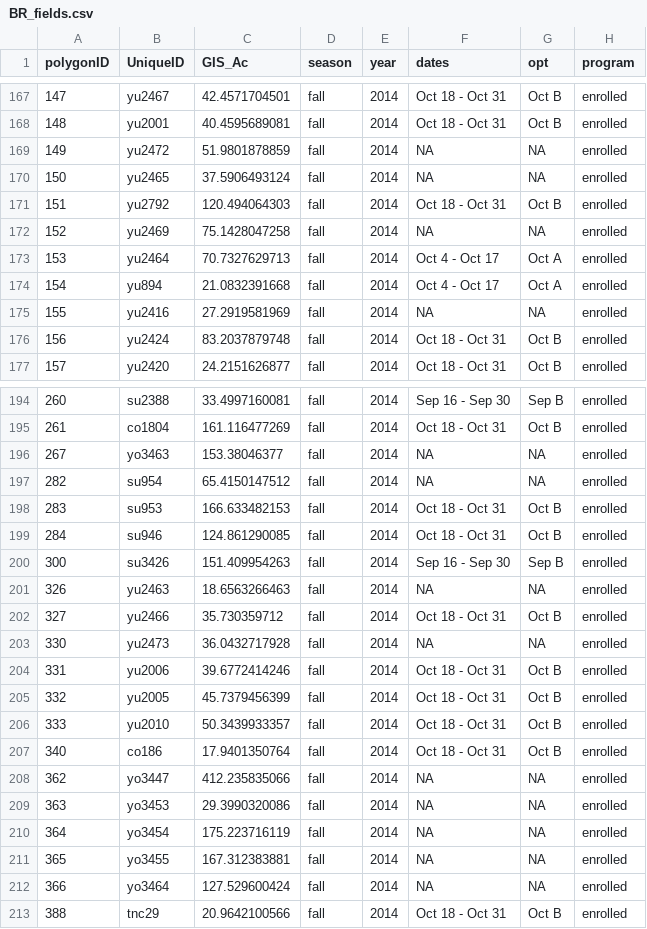
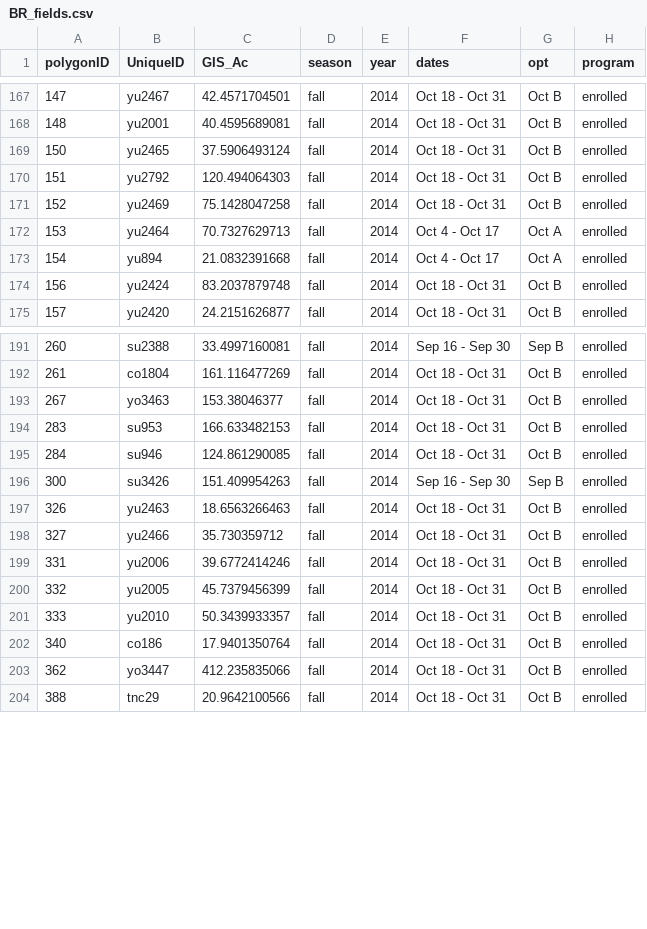
Before and after one commit to pointblue/wetland-incentives-bioenergetics, a CSV file: data/BR_fields.csv, drawn as a sheet; only a part is shown, gaps mark what is left out; the diff covers the shown part only.

Commit message:
updated missing enrollment dates from fall 2014

```diff
--- a/data/BR_fields.csv
+++ b/data/BR_fields.csv
@@ -168,9 +168,7 @@ polygonID,UniqueID,GIS_Ac,season,year,dates,opt,program
 148,yu2001,40.4595689081,fall,2014,Oct 18 - Oct 31,Oct B,enrolled
-149,yu2472,51.9801878859,fall,2014,NA,NA,enrolled
-150,yu2465,37.5906493124,fall,2014,NA,NA,enrolled
+150,yu2465,37.5906493124,fall,2014,Oct 18 - Oct 31,Oct B,enrolled
 151,yu2792,120.494064303,fall,2014,Oct 18 - Oct 31,Oct B,enrolled
-152,yu2469,75.1428047258,fall,2014,NA,NA,enrolled
+152,yu2469,75.1428047258,fall,2014,Oct 18 - Oct 31,Oct B,enrolled
 153,yu2464,70.7327629713,fall,2014,Oct 4 - Oct 17,Oct A,enrolled
 154,yu894,21.0832391668,fall,2014,Oct 4 - Oct 17,Oct A,enrolled
-155,yu2416,27.2919581969,fall,2014,NA,NA,enrolled
 156,yu2424,83.2037879748,fall,2014,Oct 18 - Oct 31,Oct B,enrolled
@@ -195,4 +192,3 @@ polygonID,UniqueID,GIS_Ac,season,year,dates,opt,program
 261,co1804,161.116477269,fall,2014,Oct 18 - Oct 31,Oct B,enrolled
-267,yo3463,153.38046377,fall,2014,NA,NA,enrolled
-282,su954,65.4150147512,fall,2014,NA,NA,enrolled
+267,yo3463,153.38046377,fall,2014,Oct 18 - Oct 31,Oct B,enrolled
 283,su953,166.633482153,fall,2014,Oct 18 - Oct 31,Oct B,enrolled
@@ -200,5 +196,4 @@ polygonID,UniqueID,GIS_Ac,season,year,dates,opt,program
 300,su3426,151.409954263,fall,2014,Sep 16 - Sep 30,Sep B,enrolled
-326,yu2463,18.6563266463,fall,2014,NA,NA,enrolled
+326,yu2463,18.6563266463,fall,2014,Oct 18 - Oct 31,Oct B,enrolled
 327,yu2466,35.730359712,fall,2014,Oct 18 - Oct 31,Oct B,enrolled
-330,yu2473,36.0432717928,fall,2014,NA,NA,enrolled
 331,yu2006,39.6772414246,fall,2014,Oct 18 - Oct 31,Oct B,enrolled
@@ -207,7 +202,3 @@ polygonID,UniqueID,GIS_Ac,season,year,dates,opt,program
 340,co186,17.9401350764,fall,2014,Oct 18 - Oct 31,Oct B,enrolled
-362,yo3447,412.235835066,fall,2014,NA,NA,enrolled
-363,yo3453,29.3990320086,fall,2014,NA,NA,enrolled
-364,yo3454,175.223716119,fall,2014,NA,NA,enrolled
-365,yo3455,167.312383881,fall,2014,NA,NA,enrolled
-366,yo3464,127.529600424,fall,2014,NA,NA,enrolled
+362,yo3447,412.235835066,fall,2014,Oct 18 - Oct 31,Oct B,enrolled
 388,tnc29,20.9642100566,fall,2014,Oct 18 - Oct 31,Oct B,enrolled
```
Also changed, not shown: 1 removed row and 4 edited cells elsewhere in this file, 1 other file.
